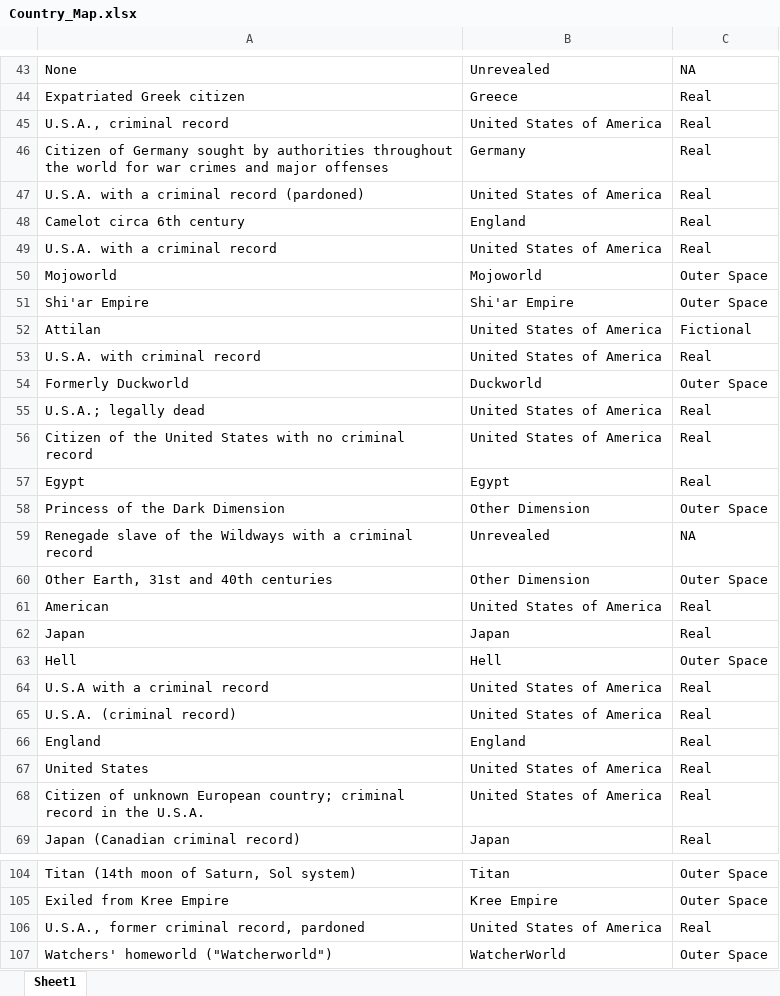
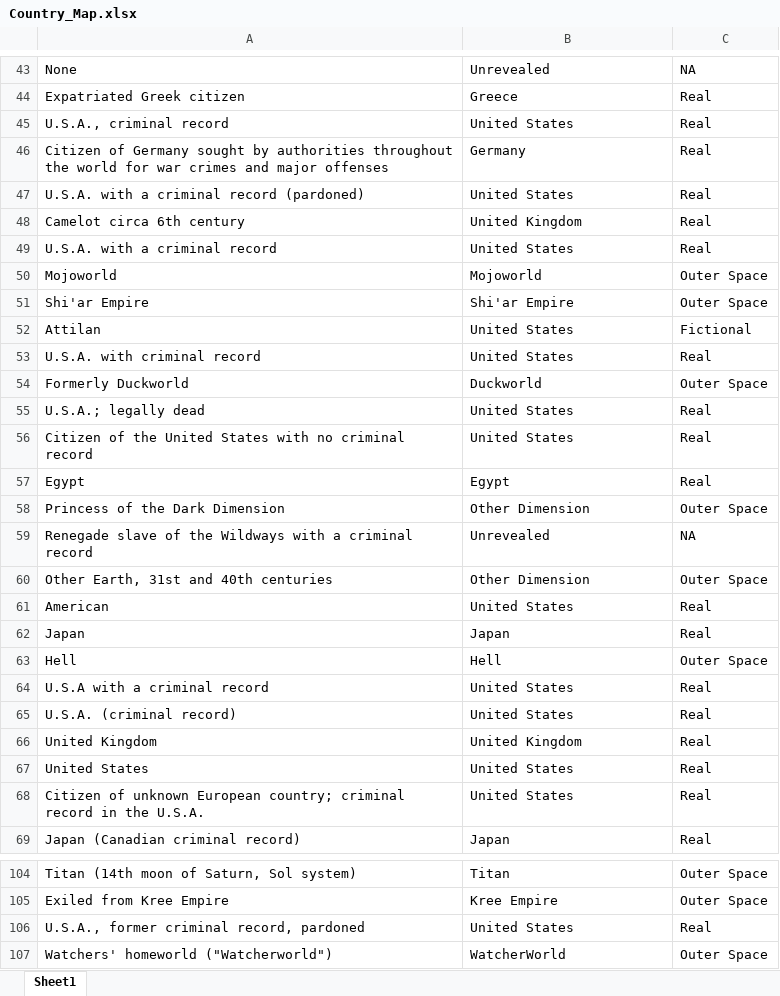
Before and after one commit to Rameshb-umd/Marvelualization, an Excel workbook: data/Country_Map.xlsx, sheet Sheet1, drawn as a sheet; only a part is shown, gaps mark what is left out; values as stored, in another font and other column widths than the file's, no borders; removed rows and columns are numbered as before the commit, all else as after; the diff covers the shown part only; the diff names each change by its address in the sheet, - before the commit and + after, or states it on an @@ line.

```diff
--- a/data/Country_Map.xlsx (sheet Sheet1)
+++ b/data/Country_Map.xlsx (sheet Sheet1)
-B45: United States of America
+B45: United States
-B47: United States of America
+B47: United States
-B48: England
+B48: United Kingdom
-B49: United States of America
+B49: United States
-B52:B53: United States of America
+B52:B53: United States
-B55:B56: United States of America
+B55:B56: United States
-B61: United States of America
+B61: United States
-B64:B65: United States of America
+B64:B65: United States
-row 66: England | England | Real
+row 66: United Kingdom | United Kingdom | Real
-B67:B68: United States of America
+B67:B68: United States
-B106: United States of America
+B106: United States
```
Also changed, not shown: 95 edited cells elsewhere in this sheet, data/marvel_characters_list.xlsx, 10 other files.
